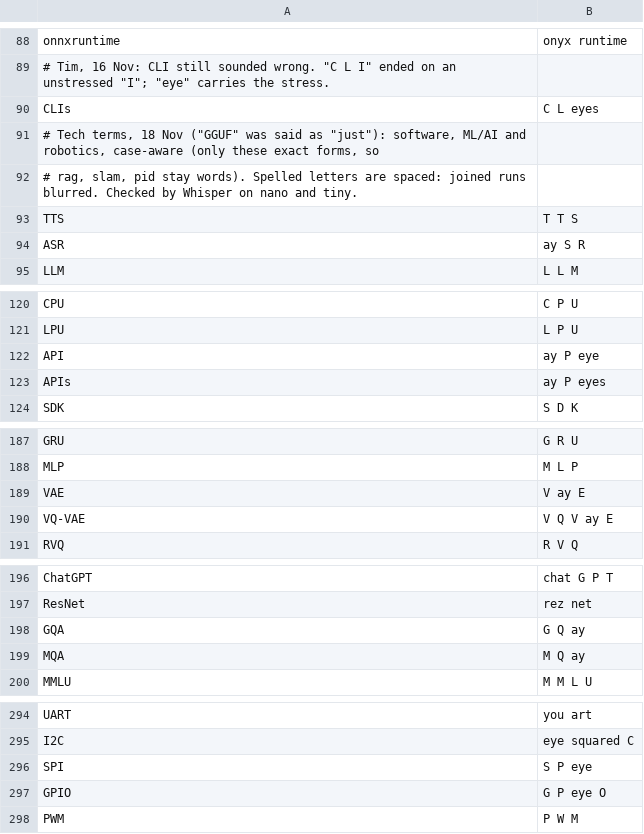
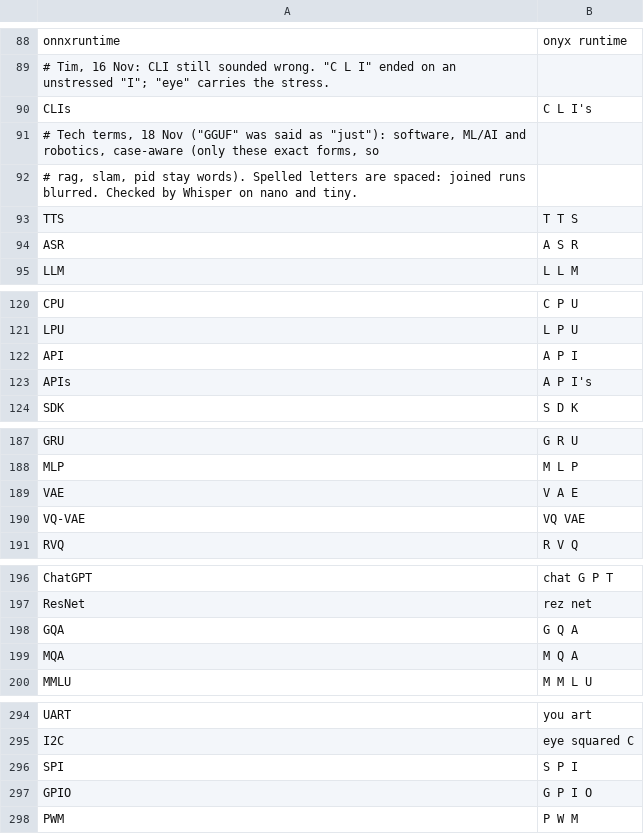
Before and after one commit to KaleComputer/lalala, a TSV file: src/voice/browserSpeech/matcha/en-gb/terms.tsv, drawn as a sheet; only a part is shown, gaps mark what is left out; the diff covers the shown part only.

```diff
--- a/src/voice/browserSpeech/matcha/en-gb/terms.tsv
+++ b/src/voice/browserSpeech/matcha/en-gb/terms.tsv
@@ -89,3 +89,3 @@ onnxruntime	onyx runtime
 # Tim, 16 Nov: CLI still sounded wrong. "C L I" ended on an unstressed "I"; "eye" carries the stress.
-CLIs	C L eyes
+CLIs	C L I's
 # Tech terms, 18 Nov ("GGUF" was said as "just"): software, ML/AI and robotics, case-aware (only these exact forms, so
@@ -93,3 +93,3 @@ CLIs	C L eyes
 TTS	T T S
-ASR	ay S R
+ASR	A S R
 LLM	L L M
@@ -121,4 +121,4 @@ CPU	C P U
 LPU	L P U
-API	ay P eye
-APIs	ay P eyes
+API	A P I
+APIs	A P I's
 SDK	S D K
@@ -188,4 +188,4 @@ GRU	G R U
 MLP	M L P
-VAE	V ay E
-VQ-VAE	V Q V ay E
+VAE	V A E
+VQ-VAE	VQ VAE
 RVQ	R V Q
@@ -197,4 +197,4 @@ ChatGPT	chat G P T
 ResNet	rez net
-GQA	G Q ay
-MQA	M Q ay
+GQA	G Q A
+MQA	M Q A
 MMLU	M M L U
@@ -295,4 +295,4 @@ UART	you art
 I2C	eye squared C
-SPI	S P eye
-GPIO	G P eye O
+SPI	S P I
+GPIO	G P I O
 PWM	P W M
```
Also changed, not shown: 1 added row and 20 edited cells elsewhere in this file, src/voice/browserSpeech/matcha/terms.tsv, 4 other files.
